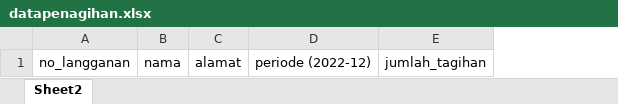
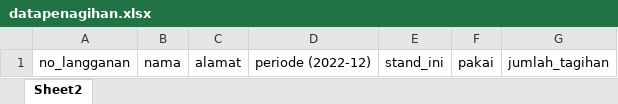
Before and after one commit to fajarlahhh/bacameter.bintangbano, an Excel workbook: public/dist/datapenagihan.xlsx, sheet Sheet2, drawn as a sheet; values as stored, in another font and other column widths than the file's, no borders; conditional formats not drawn; the diff names each change by its address in the sheet, - before the commit and + after, or states it on an @@ line.

Commit message:
stand pakai

```diff
--- a/public/dist/datapenagihan.xlsx (sheet Sheet2)
+++ b/public/dist/datapenagihan.xlsx (sheet Sheet2)
+column E, row 1: stand_ini
+column F, row 1: pakai
```
Also changed, not shown: 3 other files.
